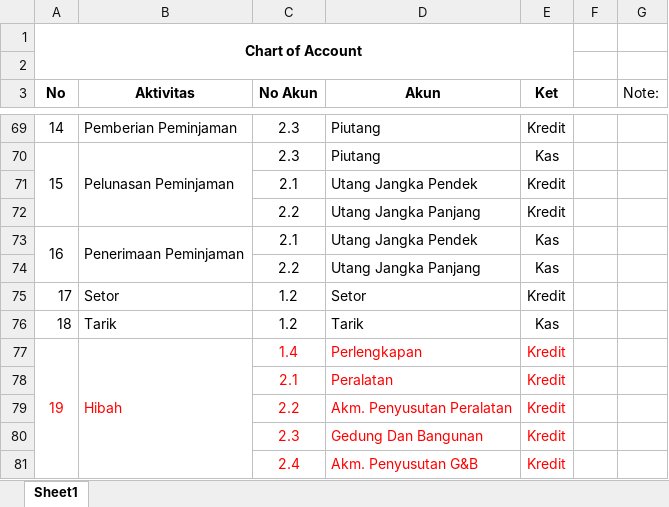
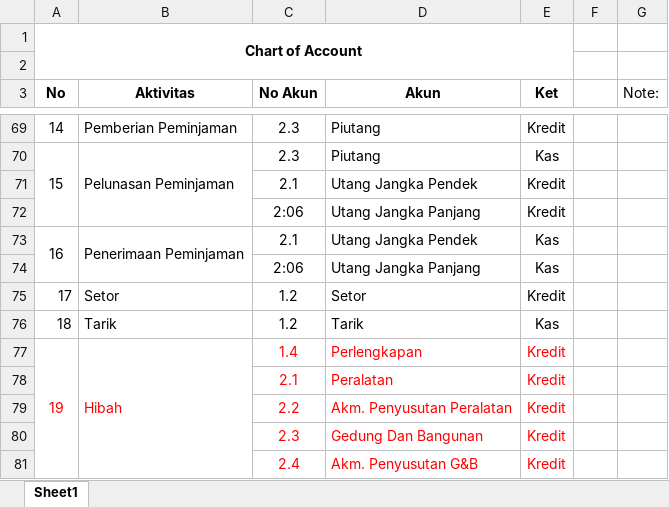
Before and after one commit to A2RJ/laravelVUESPA, an Excel workbook: CoA SIKANGMAS.xlsx, sheet Sheet1, drawn as a sheet; only a part is shown, gaps mark what is left out; values as stored, in another font and other column widths than the file's, no borders; the diff names each change by its address in the sheet, - before the commit and + after, or states it on an @@ line.

```diff
--- a/CoA SIKANGMAS.xlsx (sheet Sheet1)
+++ b/CoA SIKANGMAS.xlsx (sheet Sheet1)
-C72 (No Akun): 2.2
+C72 (No Akun): 2:06
-C74 (No Akun): 2.2
+C74 (No Akun): 2:06
```
Also changed, not shown: 5 other files.
